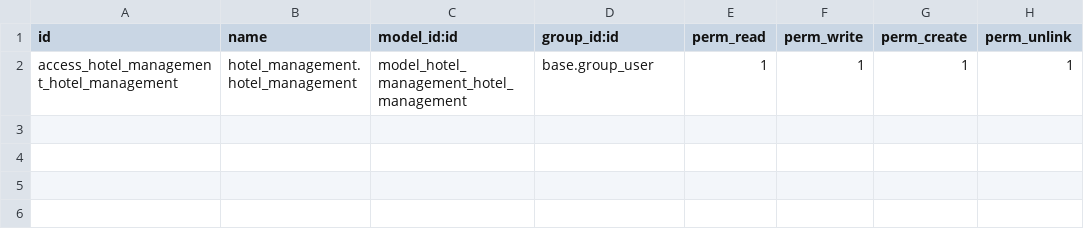
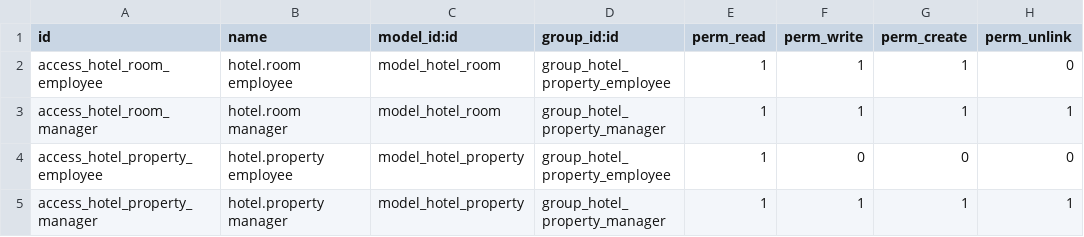
Before and after one commit to codebyhussein/hotel_management, a CSV file: security/ir.model.access.csv, drawn as a sheet.

Commit message:
room feature

```diff
--- a/security/ir.model.access.csv
+++ b/security/ir.model.access.csv
@@ -1,2 +1,5 @@
 id,name,model_id:id,group_id:id,perm_read,perm_write,perm_create,perm_unlink
-access_hotel_management_hotel_management,hotel_management.hotel_management,model_hotel_management_hotel_management,base.group_user,1,1,1,1
+access_hotel_room_employee,hotel.room employee,model_hotel_room,group_hotel_property_employee,1,1,1,0
+access_hotel_room_manager,hotel.room manager,model_hotel_room,group_hotel_property_manager,1,1,1,1
+access_hotel_property_employee,hotel.property employee,model_hotel_property,group_hotel_property_employee,1,0,0,0
+access_hotel_property_manager,hotel.property manager,model_hotel_property,group_hotel_property_manager,1,1,1,1
```
Also changed, not shown: 14 other files.
